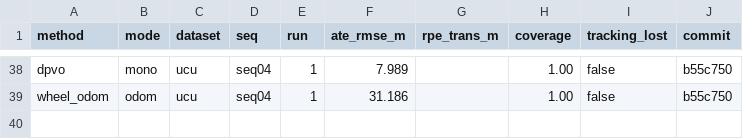
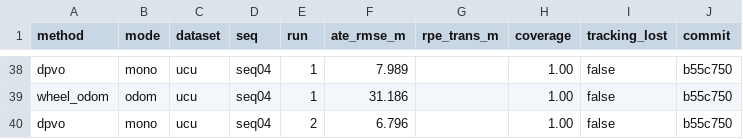
Before and after one commit to oToTak/slam-project-methods, a CSV file: results/summary_StarDestroyer.csv, drawn as a sheet; only a part is shown, gaps mark what is left out.

```diff
--- a/results/summary_StarDestroyer.csv
+++ b/results/summary_StarDestroyer.csv
@@ -39 +39,2 @@ dpvo,mono,ucu,seq04,1,7.989,,1.00,false,b55c750
 wheel_odom,odom,ucu,seq04,1,31.186,,1.00,false,b55c750
+dpvo,mono,ucu,seq04,2,6.796,,1.00,false,b55c750
```
Also changed, not shown: results/summary_extra_StarDestroyer.csv, 7 other files.
